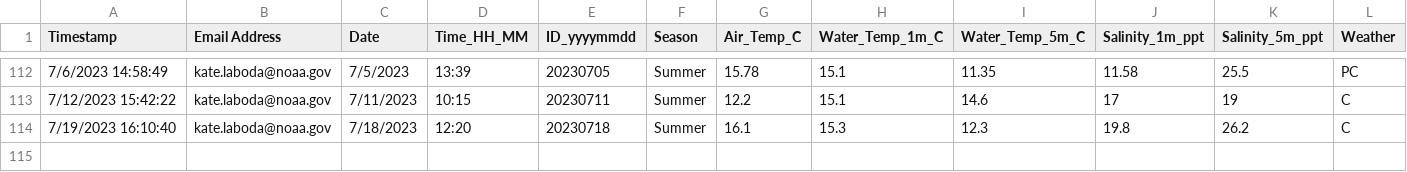
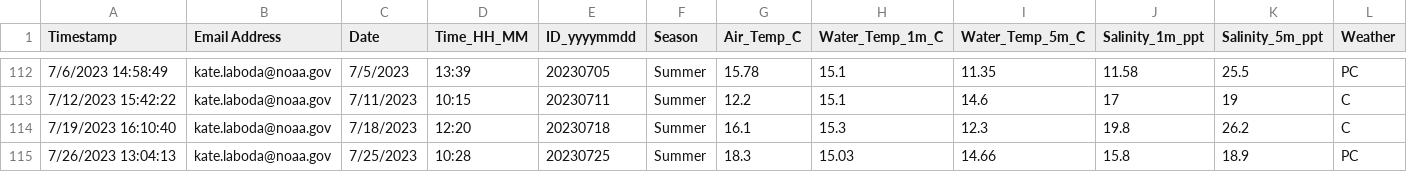
Before and after one commit to katelaboda/oyster-sex-ratio, a CSV file: BC_Phytoplankton_New-Conditions.csv, drawn as a sheet; only a part is shown, gaps mark what is left out; rows hold the shown columns only; the diff names each change by its address in the sheet, - before the commit and + after, or states it on an @@ line.

```diff
--- a/BC_Phytoplankton_New-Conditions.csv
+++ b/BC_Phytoplankton_New-Conditions.csv
+row 115: 7/26/2023 13:04:13 | kate.laboda@noaa.gov | 7/25/2023 | 10:28 | 20230725 | Summer | 18.3 | 15.03 | 14.66 | 15.8 | 18.9 | PC
```
Also changed, not shown: BC_Phytoplankton_New-1m_Wholewater_L_Quant.csv, 4 other files.
